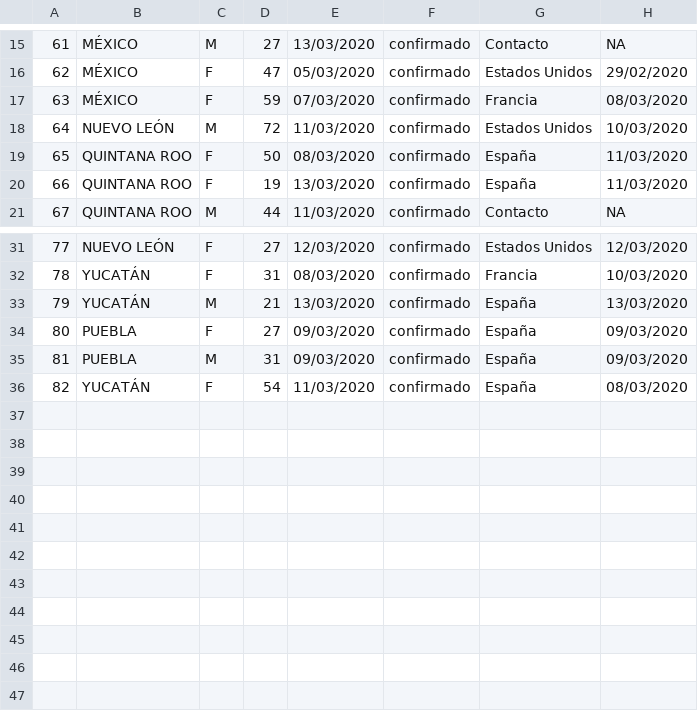
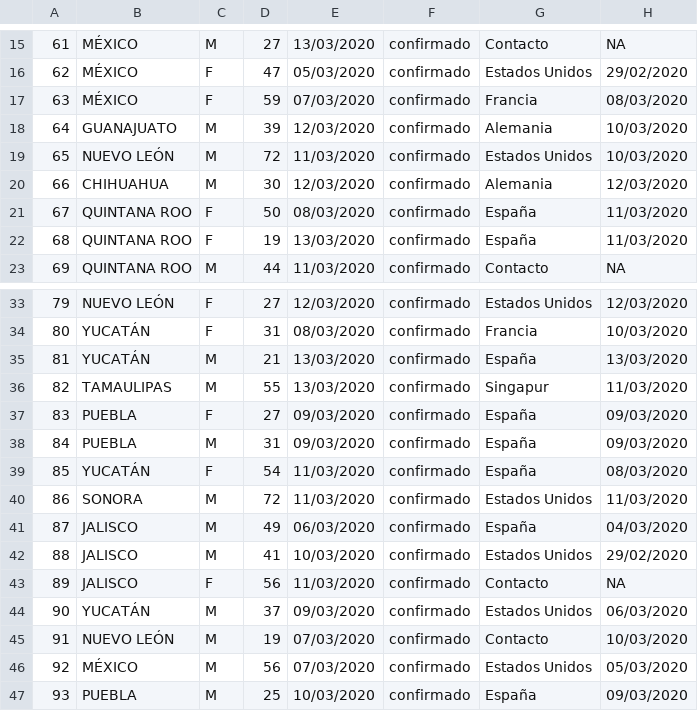
Before and after one commit to jesusmartinoza/COVID-19-MX, a CSV file: tracker/files/confirmed_cases-page-2-table-1.csv, drawn as a sheet; only a part is shown, gaps mark what is left out; addresses are those after the commit; the diff names each change by its address in the sheet, - before the commit and + after, or states it on an @@ line.

```diff
--- a/tracker/files/confirmed_cases-page-2-table-1.csv
+++ b/tracker/files/confirmed_cases-page-2-table-1.csv
+row 18: 64 | GUANAJUATO | M | 39 | 12/03/2020 | confirmado | Alemania | 10/03/2020
@@ column A renumbered between rows 19 and 39 @@
+row 20: 66 | CHIHUAHUA | M | 30 | 12/03/2020 | confirmado | Alemania | 12/03/2020
+row 36: 82 | TAMAULIPAS | M | 55 | 13/03/2020 | confirmado | Singapur | 11/03/2020
+row 40: 86 | SONORA | M | 72 | 11/03/2020 | confirmado | Estados Unidos | 11/03/2020
+row 41: 87 | JALISCO | M | 49 | 06/03/2020 | confirmado | España | 04/03/2020
+row 42: 88 | JALISCO | M | 41 | 10/03/2020 | confirmado | Estados Unidos | 29/02/2020
+row 43: 89 | JALISCO | F | 56 | 11/03/2020 | confirmado | Contacto | NA
+row 44: 90 | YUCATÁN | M | 37 | 09/03/2020 | confirmado | Estados Unidos | 06/03/2020
+row 45: 91 | NUEVO LEÓN | M | 19 | 07/03/2020 | confirmado | Contacto | 10/03/2020
+row 46: 92 | MÉXICO | M | 56 | 07/03/2020 | confirmado | Estados Unidos | 05/03/2020
+row 47: 93 | PUEBLA | M | 25 | 10/03/2020 | confirmado | España | 09/03/2020
```
Also changed, not shown: tracker/files/final_confirmed_cases.csv, tracker/files/final_suspected_cases.csv, 10 other files.
